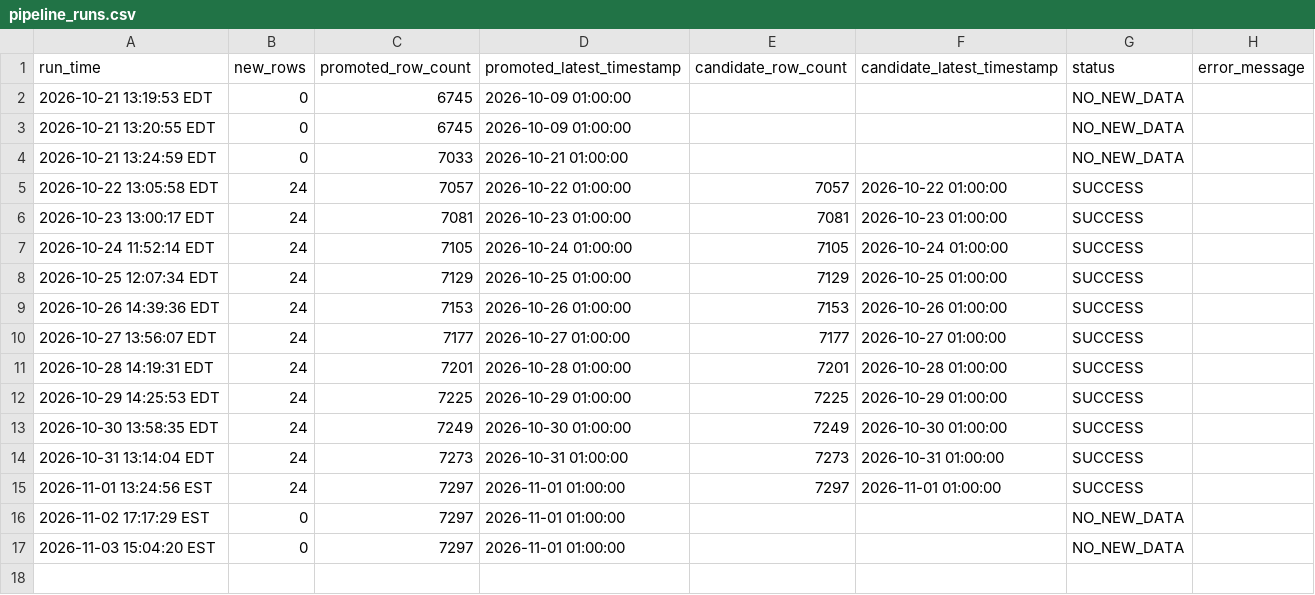
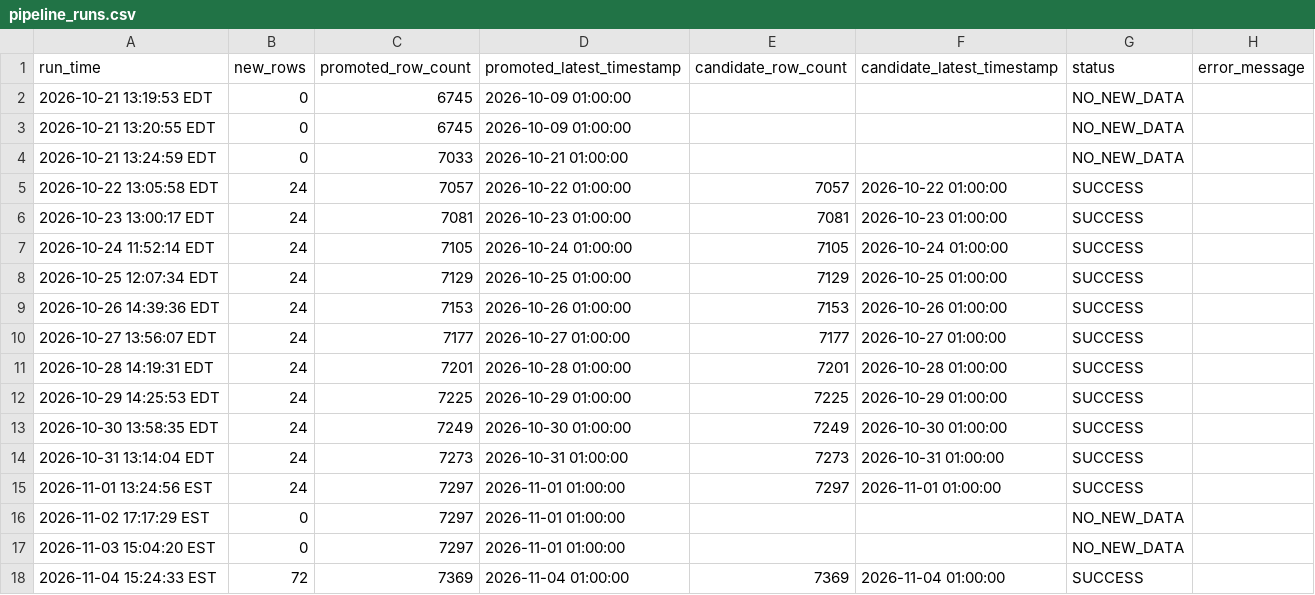
Before and after one commit to jaswanthk20/GridPilot, a CSV file: logs/pipeline_runs.csv, drawn as a sheet; the diff names each change by its address in the sheet, - before the commit and + after, or states it on an @@ line.

```diff
--- a/logs/pipeline_runs.csv
+++ b/logs/pipeline_runs.csv
+row 18: 2026-11-04 15:24:33 EST | 72 | 7369 | 2026-11-04 01:00:00 | 7369 | 2026-11-04 01:00:00 | SUCCESS
```
Also changed, not shown: data/raw/PUB_Demand.csv, 1 other file.
